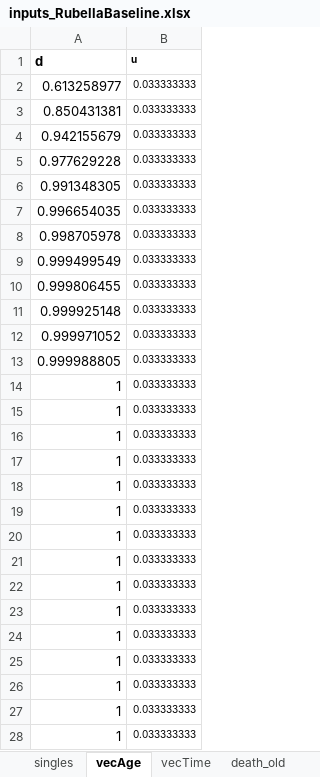
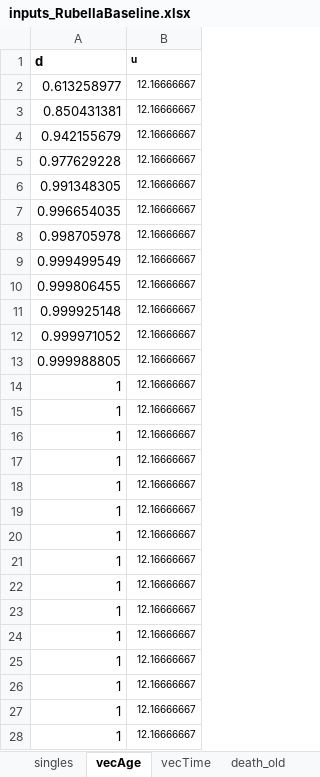
Before and after one commit to TaahirBhorat/RubellaNew, an Excel workbook: parameters/inputs_RubellaBaseline.xlsx, sheet vecAge, drawn as a sheet; only a part is shown; values as stored, in another font and other column widths than the file's, no borders; the diff covers the shown part only; the diff names each change by its address in the sheet, - before the commit and + after, or states it on an @@ line.

```diff
--- a/parameters/inputs_RubellaBaseline.xlsx (sheet vecAge)
+++ b/parameters/inputs_RubellaBaseline.xlsx (sheet vecAge)
-B2:B28 (u): 0.033333333
+B2:B28 (u): 12.16666667
```
Also changed, not shown: 81 edited cells elsewhere in this sheet, modelStructure/RubellaModel.xlsx.
